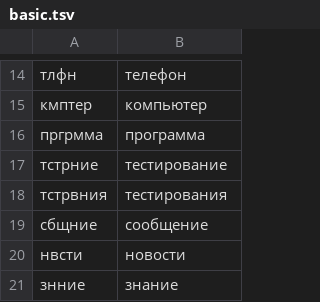
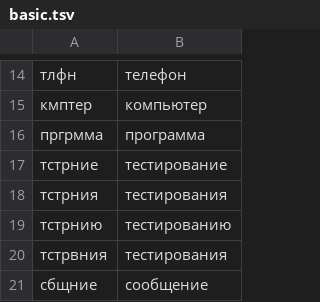
Before and after one commit to PhysShell/abbreviate, a TSV file: data/bench/basic.tsv, drawn as a sheet; only a part is shown, gaps mark what is left out; the shorter side is filled out with more unchanged rows; the diff names each change by its address in the sheet, - before the commit and + after, or states it on an @@ line.

```diff
--- a/data/bench/basic.tsv
+++ b/data/bench/basic.tsv
+row 18: тстрния | тестирования
+row 19: тстрнию | тестированию
```
Also changed, not shown: 6 other files.
